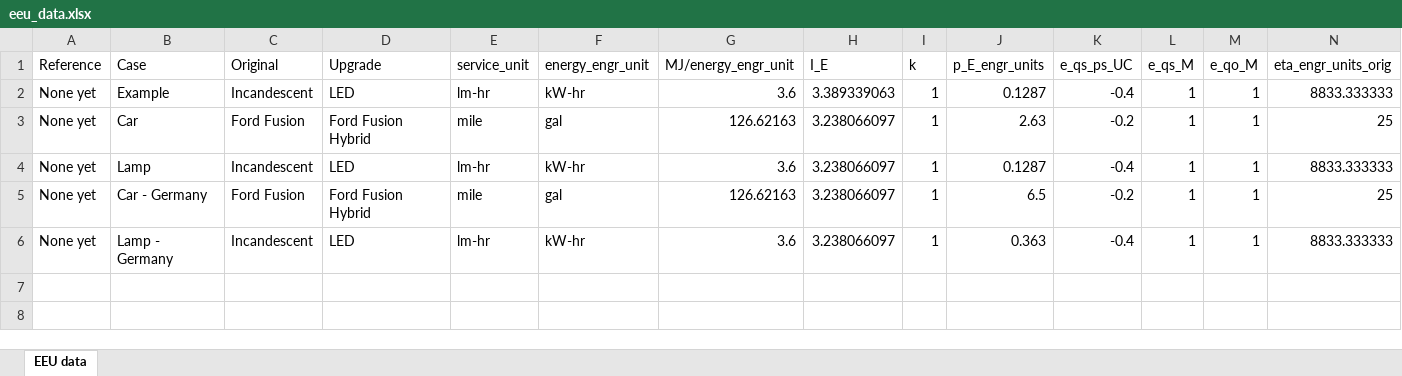
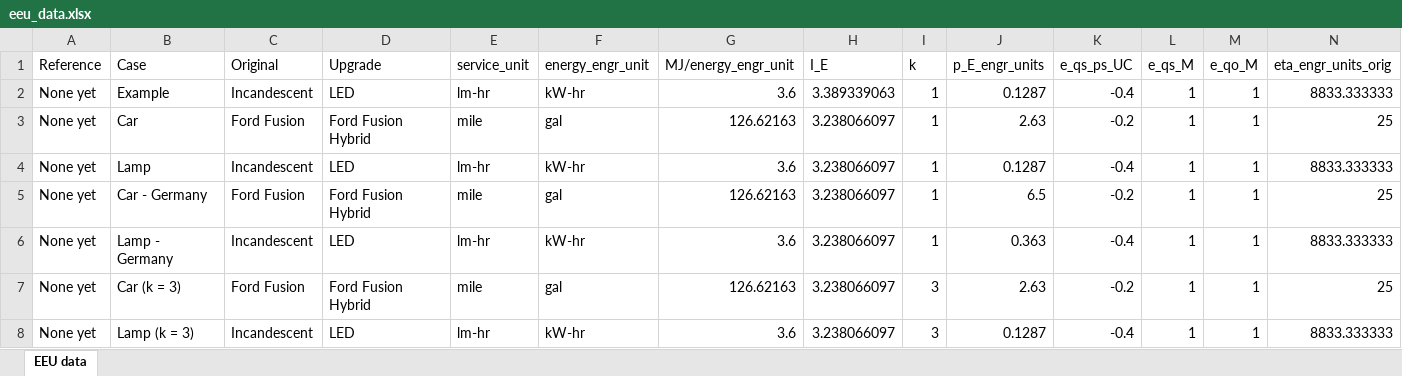
Before and after one commit to MatthewHeun/ReboundPaper2022, an Excel workbook: data/eeu_data.xlsx, sheet EEU data, drawn as a sheet; only a part is shown; values as stored, in another font and other column widths than the file's, no borders; rows hold the shown columns only; the diff names each change by its address in the sheet, - before the commit and + after, or states it on an @@ line.

```diff
--- a/data/eeu_data.xlsx (sheet EEU data)
+++ b/data/eeu_data.xlsx (sheet EEU data)
+row 7: None yet | Car (k = 3) | Ford Fusion | Ford Fusion Hybrid | mile | gal | 126.62163 | 3.238066097 | 3 | 2.63 | -0.2 | 1 | 1 | 25
+row 8: None yet | Lamp (k = 3) | Incandescent | LED | lm-hr | kW-hr | 3.6 | 3.238066097 | 3 | 0.1287 | -0.4 | 1 | 1 | 8833.333333
```
Also changed, not shown: 1 other file.
